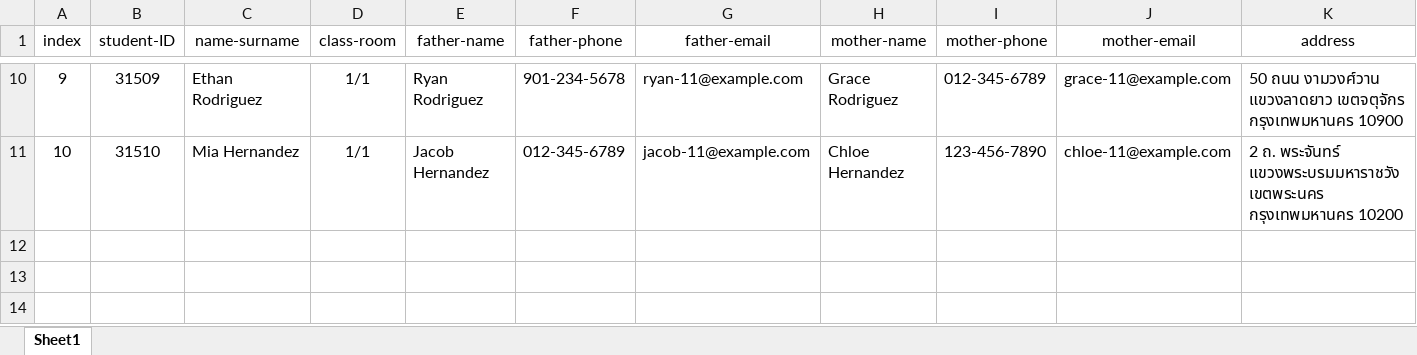
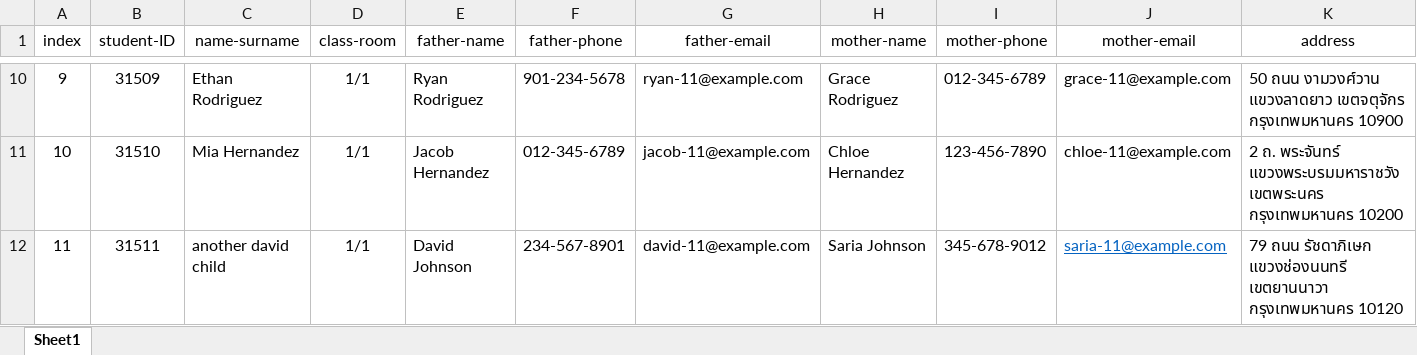
Before and after one commit to prwthub/project_childcare_mobileapp, an Excel workbook: school mockup data/KMUTNB/form_student_1-1.xlsx, sheet Sheet1, drawn as a sheet; only a part is shown, gaps mark what is left out; values as stored, in another font and other column widths than the file's, no borders; the diff names each change by its address in the sheet, - before the commit and + after, or states it on an @@ line.

```diff
--- a/school mockup data/KMUTNB/form_student_1-1.xlsx (sheet Sheet1)
+++ b/school mockup data/KMUTNB/form_student_1-1.xlsx (sheet Sheet1)
+row 12: 11 | 31511 | another david child | 1/1 | David Johnson | 234-567-8901 | david-11@example.com | Saria Johnson | 345-678-9012 | saria-11@example.com | 79 ถนน รัชดาภิเษก แขวงช่องนนทรี เขตยานนาวา กรุงเทพมหานคร 10120
```
Also changed, not shown: school mockup data/KMUTNB/form_car_1.xlsx, school mockup data/KMUTNB/form_car_2.xlsx, 3 other files.
